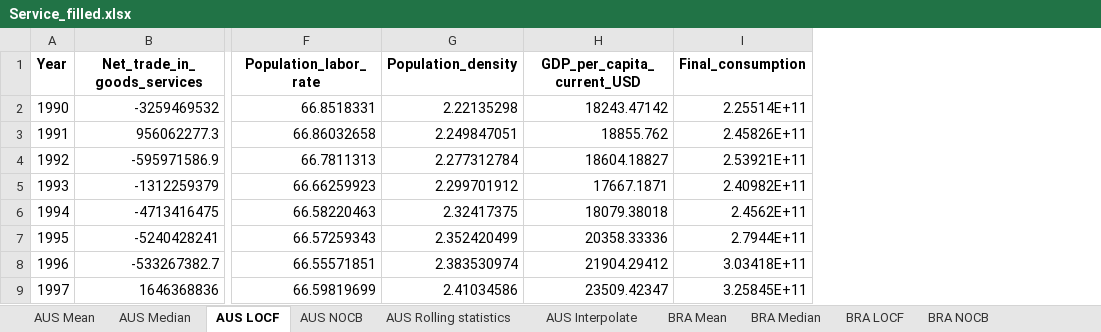
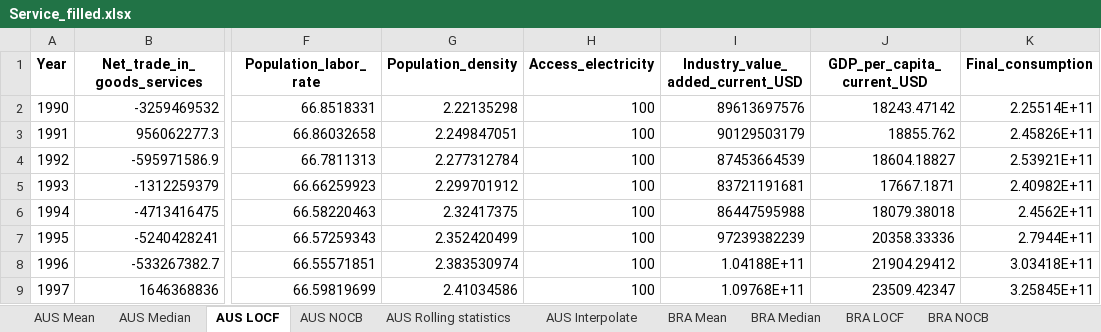
Before and after one commit to HannahFromAland/Accenture4-Evaluating-the-Attractiveness-of-a-Country, an Excel workbook: Data/cleaned/Service_filled.xlsx, sheet AUS LOCF, drawn as a sheet; only a part is shown, gaps mark what is left out; values as stored, in another font and other column widths than the file's, no borders; charts and pictures not drawn; the diff names each change by its address in the sheet, - before the commit and + after, or states it on an @@ line.

```diff
--- a/Data/cleaned/Service_filled.xlsx (sheet AUS LOCF)
+++ b/Data/cleaned/Service_filled.xlsx (sheet AUS LOCF)
+column H (Access_electricity), rows 2-9: all 100
+column I (Industry_value_added_current_USD), rows 2-9: 89613697576 | 90129503179 | 87453664539 | 83721191681 | 86447595988 | 97239382239 | 1.04188E+11 | 1.09768E+11
```
Also changed, not shown: sheet BRA Rolling statistics, sheet SGP Rolling statistics, sheet CHN Rolling statistics, sheet IND Rolling statistics, sheet AUS Rolling statistics, sheet GBR Rolling statistics, 47 more sheets, charts or pictures, Data/cleaned/Service.xlsx.
